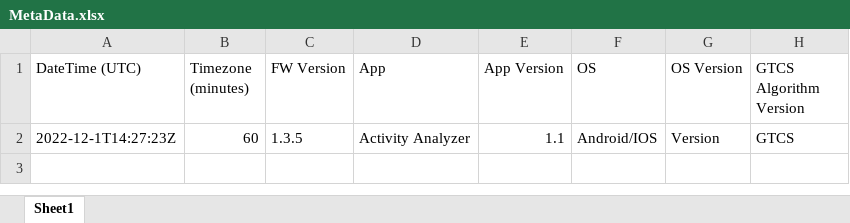
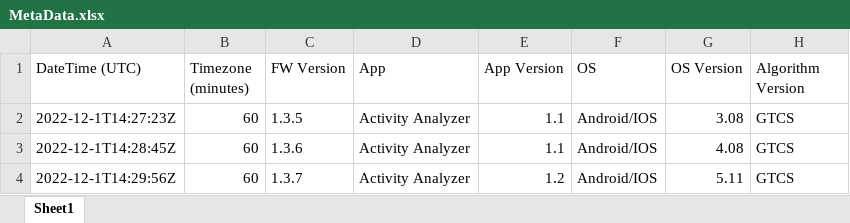
Before and after one commit to ct2sjk/CSE-350-Final-Project, an Excel workbook: MetaData.xlsx, sheet Sheet1, drawn as a sheet; values as stored, in another font and other column widths than the file's, no borders; the diff names each change by its address in the sheet, - before the commit and + after, or states it on an @@ line.

Commit message:
Update MetaData.xlsx

```diff
--- a/MetaData.xlsx (sheet Sheet1)
+++ b/MetaData.xlsx (sheet Sheet1)
-H1: GTCS Algorithm Version
+H1: Algorithm Version
-G2 (OS Version): Version
+G2 (OS Version): 3.08
+row 3: 2022-12-1T14:28:45Z | 60 | 1.3.6 | Activity Analyzer | 1.1 | Android/IOS | 4.08 | GTCS
+row 4: 2022-12-1T14:29:56Z | 60 | 1.3.7 | Activity Analyzer | 1.2 | Android/IOS | 5.11 | GTCS
```
